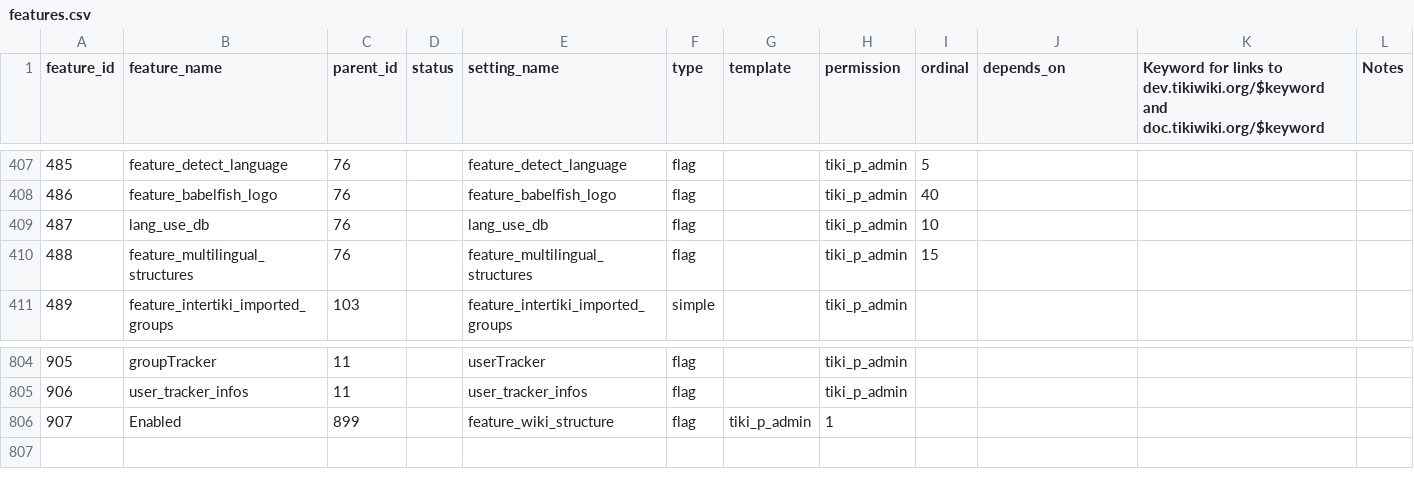
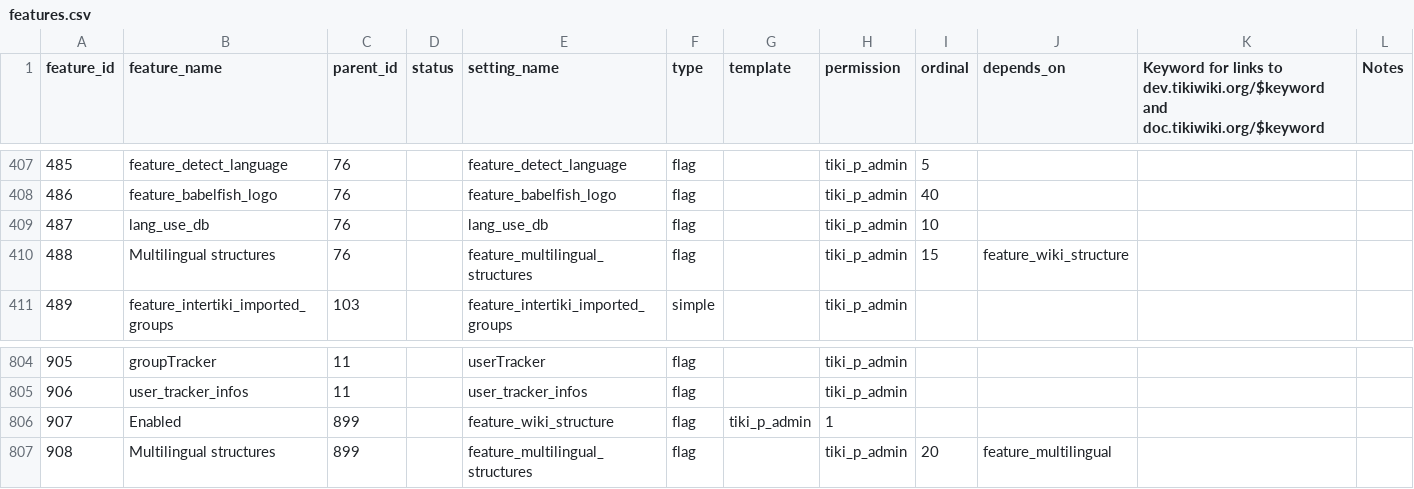
Before and after one commit to meta-net-ar/tiki, a CSV file: db/features.csv, drawn as a sheet; only a part is shown, gaps mark what is left out; the diff names each change by its address in the sheet, - before the commit and + after, or states it on an @@ line.

Commit message:
[FIX] Multilingual structures.

```diff
--- a/db/features.csv
+++ b/db/features.csv
-B410 (feature_name): feature_multilingual_structures
+B410 (feature_name): Multilingual structures
-J410 (depends_on): (empty)
+J410 (depends_on): feature_wiki_structure
+row 807: 908 | Multilingual structures | 899 |  | feature_multilingual_structures | flag |  | tiki_p_admin | 20 | feature_multilingual
```
